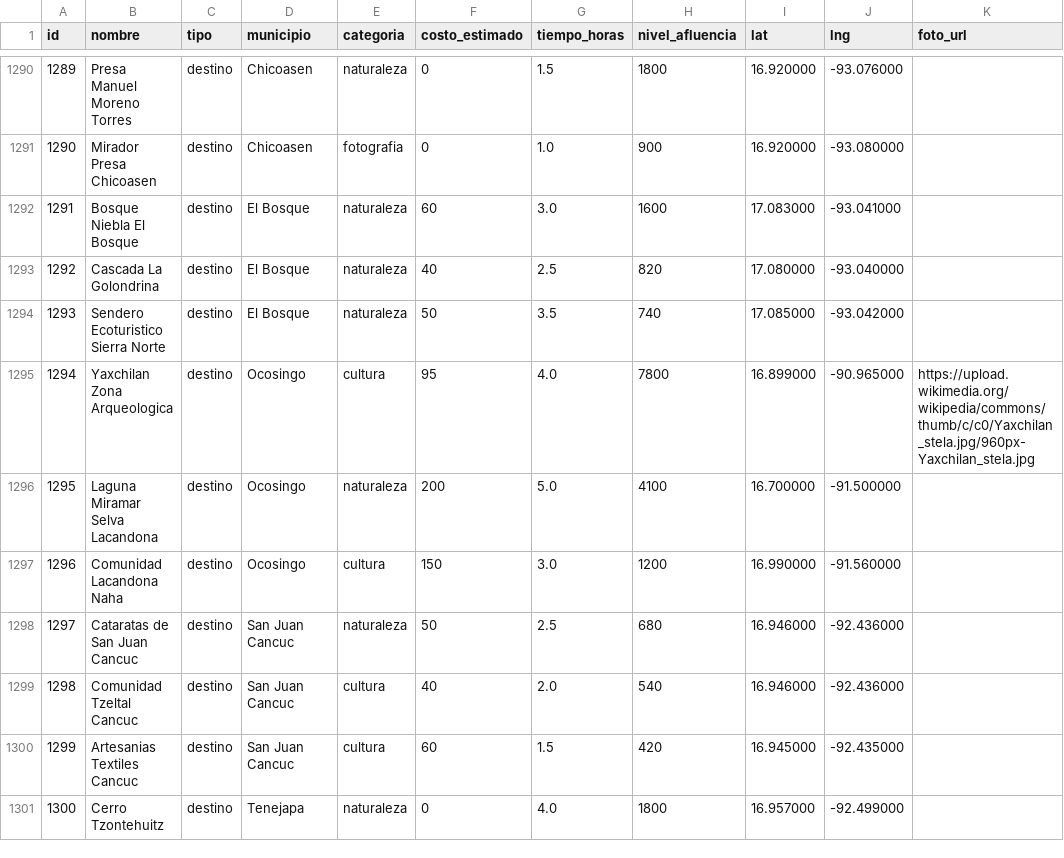
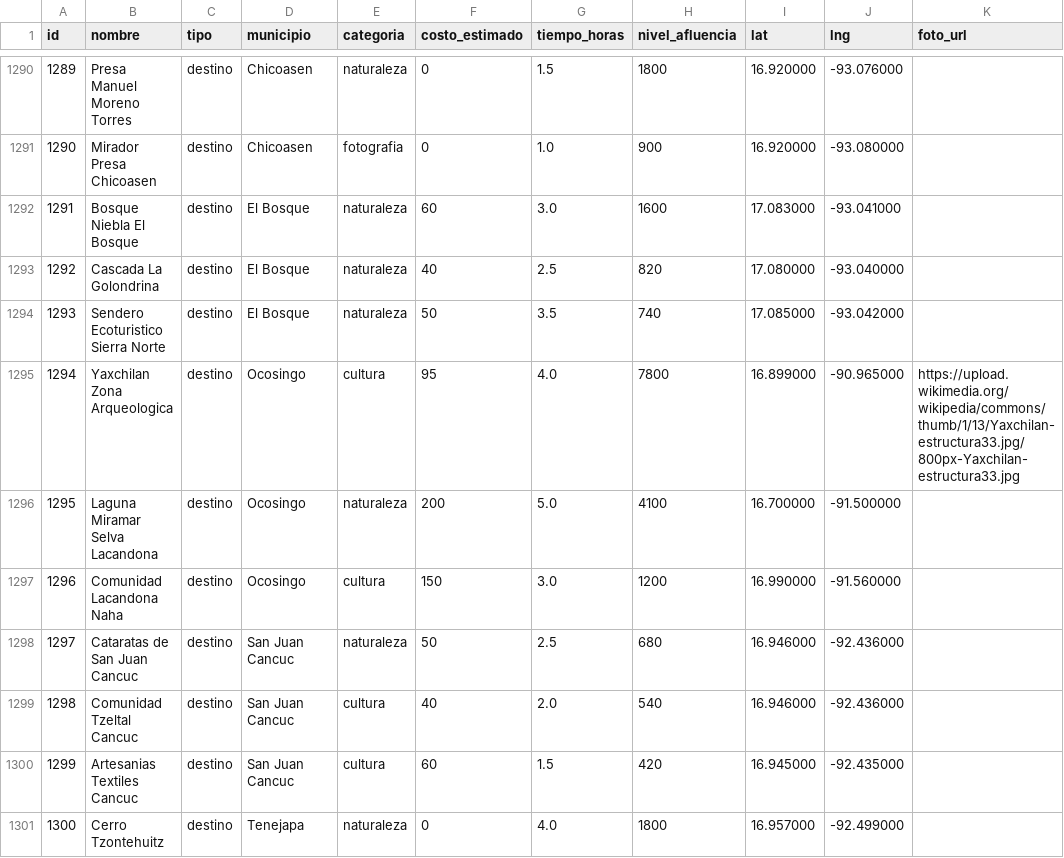
Before and after one commit to RichieCast07/Ml-engine, a CSV file: data/destinos.csv, drawn as a sheet; only a part is shown, gaps mark what is left out; the diff covers the shown part only.

Commit message:
Corregir URLs de imagenes incongruentes en destinos.csv
- El Chiflón (fila 17): reemplaza imagen de Yaxchilan por foto real de El Chiflón
- Lagunas Montebello: URL inventada reemplazada por la conocida correcta
- Tonina: Toninasoccer.jpg -> Montaña Prehispánica Toninà (fila 325)
- Cañón del Sumidero: URL inventada -> Canyon_del_Sumidero.jpg
- Yaxchilán (fila 1294): URL inventada -> Yaxchilan-estructura33.jpg
- Tila: Tila_church.jpg (no existe) -> Parroquia del Santuario del Señor de Tila
- Chinkultic: URL inventada -> Estructura_1_Chinkultic.JPEG
- Tacaná: elimina URL (solo existia banner 819x117px, inutilizable)

```diff
--- a/data/destinos.csv
+++ b/data/destinos.csv
@@ -1294,3 +1294,3 @@ id,nombre,tipo,municipio,categoria,costo_estimado,tiempo_horas,nivel_afluencia,l
 1293,Sendero Ecoturistico Sierra Norte,destino,El Bosque,naturaleza,50,3.5,740,17.085000,-93.042000,
-1294,Yaxchilan Zona Arqueologica,destino,Ocosingo,cultura,95,4.0,7800,16.899000,-90.965000,https://upload.wikimedia.org/wikipedia/commons/thumb/c/c0/Yaxchilan_stela.jpg/960px-Yaxchilan_stela.jpg
+1294,Yaxchilan Zona Arqueologica,destino,Ocosingo,cultura,95,4.0,7800,16.899000,-90.965000,https://upload.wikimedia.org/wikipedia/commons/thumb/1/13/Yaxchilan-estructura33.jpg/800px-Yaxchilan-estructura33.jpg
 1295,Laguna Miramar Selva Lacandona,destino,Ocosingo,naturaleza,200,5.0,4100,16.700000,-91.500000,
```
Also changed, not shown: 7 edited cells elsewhere in this file.
